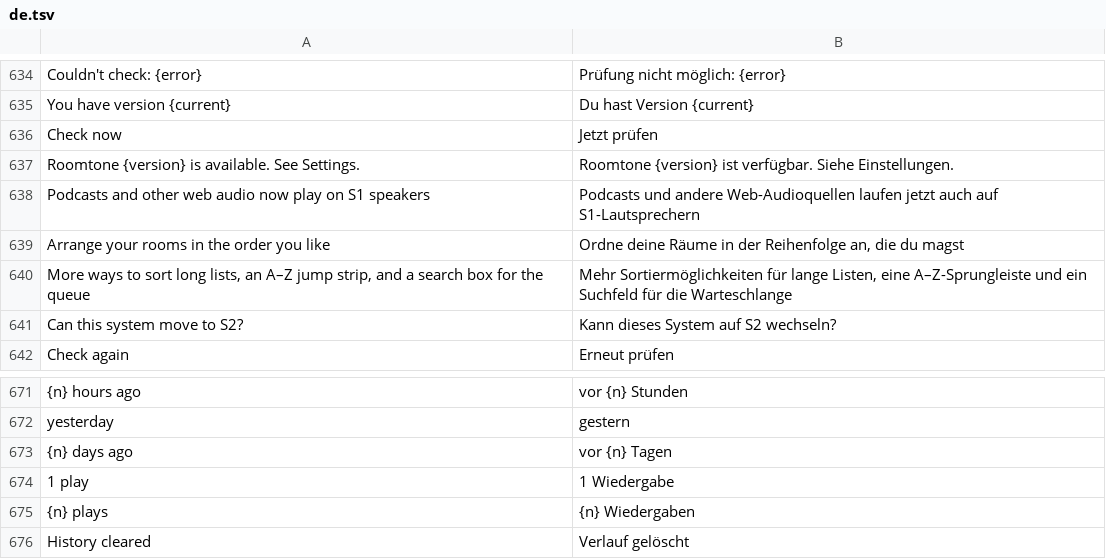
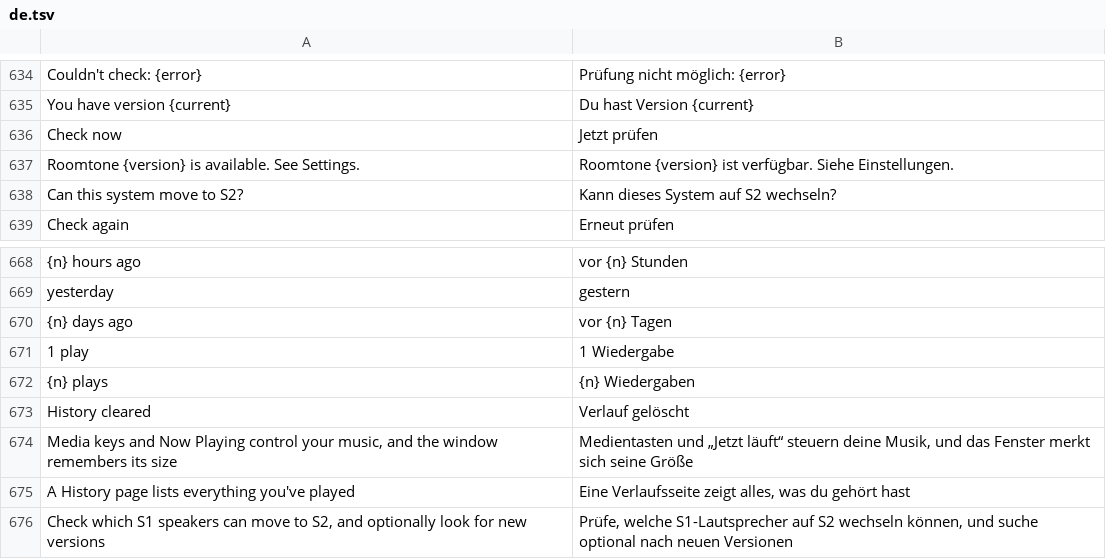
Before and after one commit to ChrispyGee/Roomtone, a TSV file: locales/de.tsv, drawn as a sheet; only a part is shown, gaps mark what is left out.

```diff
--- a/locales/de.tsv
+++ b/locales/de.tsv
@@ -637,5 +637,2 @@ Check now	Jetzt prüfen
 Roomtone {version} is available. See Settings.	Roomtone {version} ist verfügbar. Siehe Einstellungen.
-Podcasts and other web audio now play on S1 speakers	Podcasts und andere Web-Audioquellen laufen jetzt auch auf S1-Lautsprechern
-Arrange your rooms in the order you like	Ordne deine Räume in der Reihenfolge an, die du magst
-More ways to sort long lists, an A–Z jump strip, and a search box for the queue	Mehr Sortiermöglichkeiten für lange Listen, eine A–Z-Sprungleiste und ein Suchfeld für die Warteschlange
 Can this system move to S2?	Kann dieses System auf S2 wechseln?
@@ -676 +673,4 @@ yesterday	gestern
 History cleared	Verlauf gelöscht
+Media keys and Now Playing control your music, and the window remembers its size	Medientasten und „Jetzt läuft“ steuern deine Musik, und das Fenster merkt sich seine Größe
+A History page lists everything you've played	Eine Verlaufsseite zeigt alles, was du gehört hast
+Check which S1 speakers can move to S2, and optionally look for new versions	Prüfe, welche S1-Lautsprecher auf S2 wechseln können, und suche optional nach neuen Versionen
```
Also changed, not shown: locales/es.tsv, locales/fr.tsv, 7 other files.
